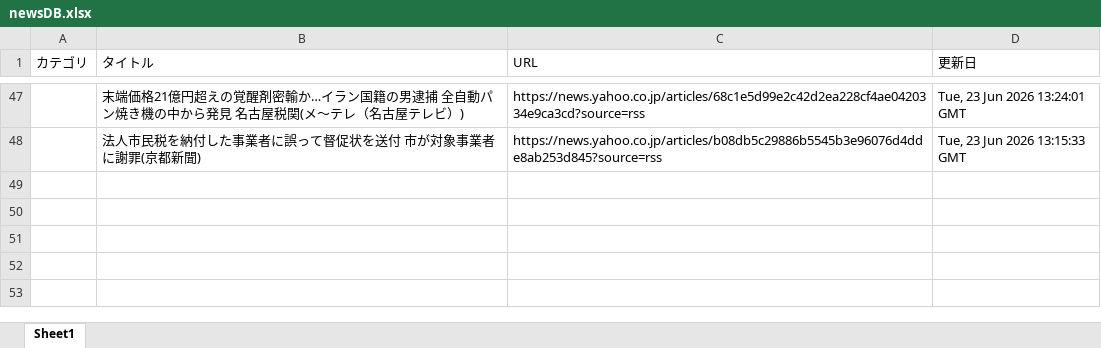
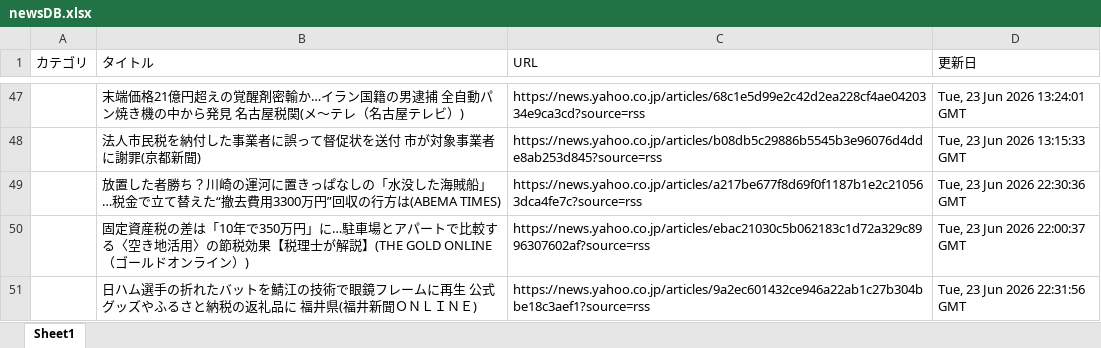
Before and after one commit to kouzen1114/news-bot, an Excel workbook: newsDB.xlsx, sheet Sheet1, drawn as a sheet; only a part is shown, gaps mark what is left out; values as stored, in another font and other column widths than the file's, no borders; the diff names each change by its address in the sheet, - before the commit and + after, or states it on an @@ line.

```diff
--- a/newsDB.xlsx (sheet Sheet1)
+++ b/newsDB.xlsx (sheet Sheet1)
+row 49:  | 放置した者勝ち？川崎の運河に置きっぱなしの「水没した海賊船」…税金で立て替えた“撤去費用3300万円”回収の行方は(ABEMA TIMES) | https://news.yahoo.co.jp/articles/a217be677f8d69f0f1187b1e2c210563dca4fe7c?source=rss | Tue, 23 Jun 2026 22:30:36 GMT
+row 50:  | 固定資産税の差は「10年で350万円」に…駐車場とアパートで比較する〈空き地活用〉の節税効果【税理士が解説】(THE GOLD ONLINE（ゴールドオンライン）) | https://news.yahoo.co.jp/articles/ebac21030c5b062183c1d72a329c8996307602af?source=rss | Tue, 23 Jun 2026 22:00:37 GMT
+row 51:  | 日ハム選手の折れたバットを鯖江の技術で眼鏡フレームに再生 公式グッズやふるさと納税の返礼品に 福井県(福井新聞ＯＮＬＩＮＥ) | https://news.yahoo.co.jp/articles/9a2ec601432ce946a22ab1c27b304bbe18c3aef1?source=rss | Tue, 23 Jun 2026 22:31:56 GMT
```
